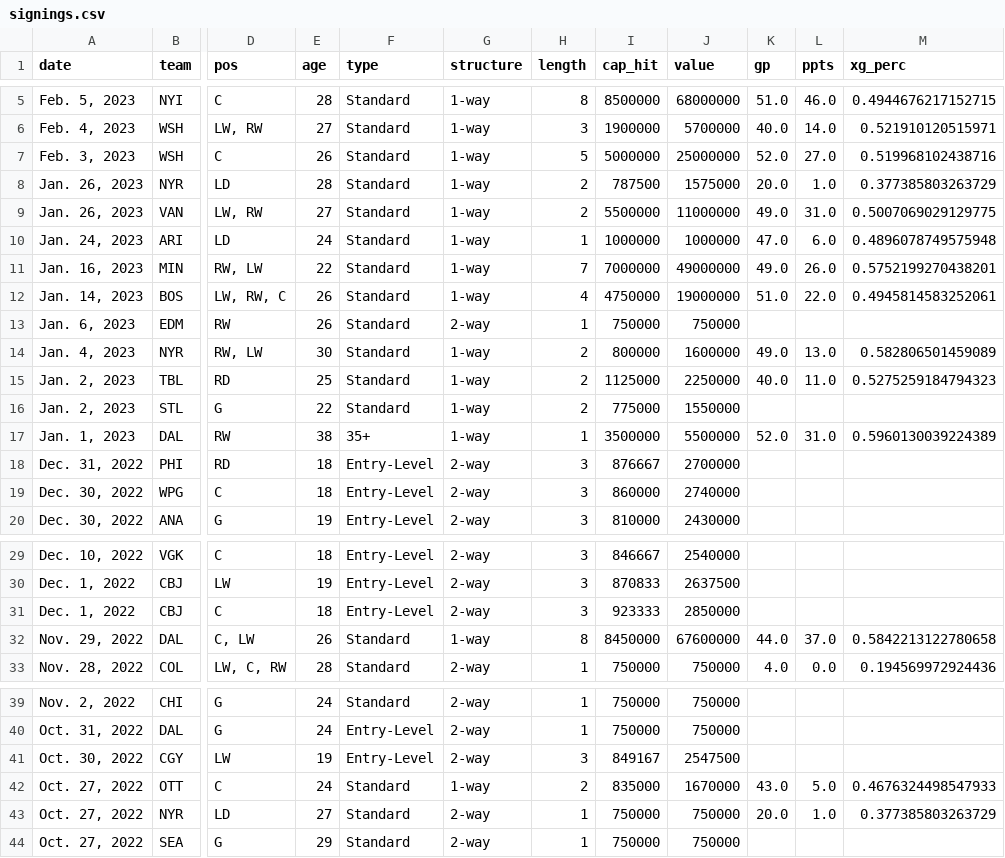
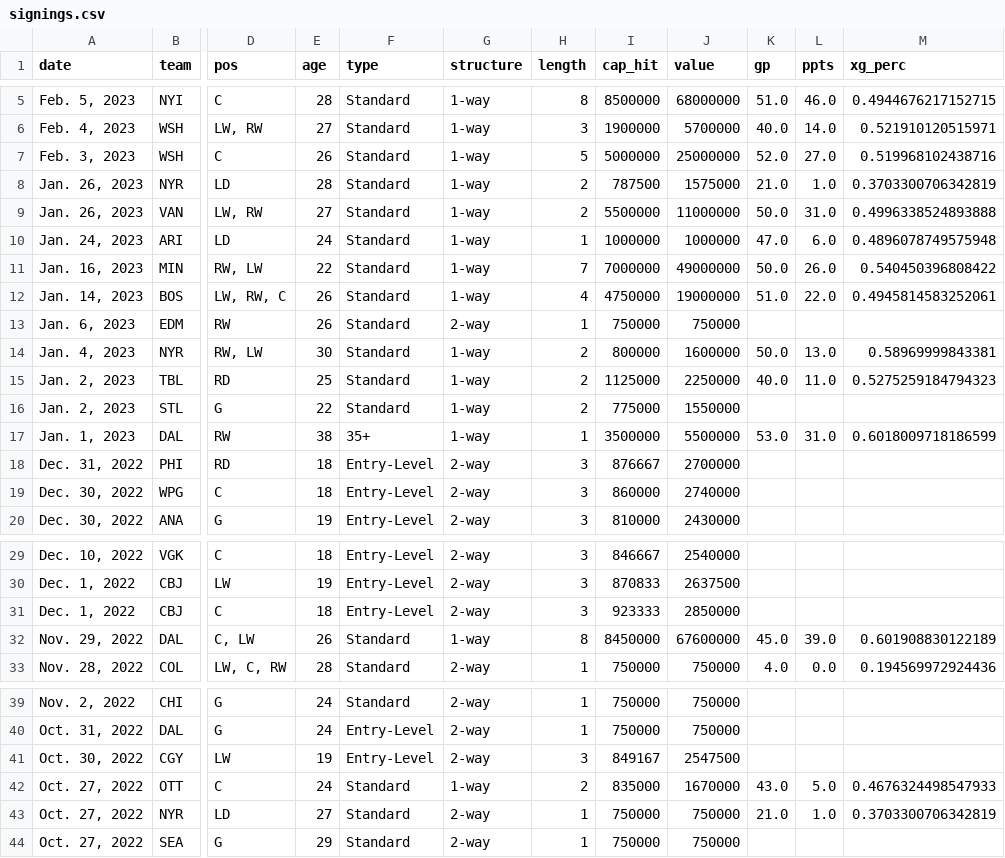
Before and after one commit to cassario/matchupData, a CSV file: signings.csv, drawn as a sheet; only a part is shown, gaps mark what is left out; the diff names each change by its address in the sheet, - before the commit and + after, or states it on an @@ line.

```diff
--- a/signings.csv
+++ b/signings.csv
-K8 (gp): 20.0
+K8 (gp): 21.0
-M8 (xg_perc): 0.377385803263729
+M8 (xg_perc): 0.3703300706342819
-K9 (gp): 49.0
+K9 (gp): 50.0
-M9 (xg_perc): 0.5007069029129775
+M9 (xg_perc): 0.4996338524893888
-K11 (gp): 49.0
+K11 (gp): 50.0
-M11 (xg_perc): 0.5752199270438201
+M11 (xg_perc): 0.540450396808422
-K14 (gp): 49.0
+K14 (gp): 50.0
-M14 (xg_perc): 0.582806501459089
+M14 (xg_perc): 0.58969999843381
-K17 (gp): 52.0
+K17 (gp): 53.0
-M17 (xg_perc): 0.5960130039224389
+M17 (xg_perc): 0.6018009718186599
-K32 (gp): 44.0
+K32 (gp): 45.0
-L32 (ppts): 37.0
+L32 (ppts): 39.0
-M32 (xg_perc): 0.5842213122780658
+M32 (xg_perc): 0.601908830122189
-K43 (gp): 20.0
+K43 (gp): 21.0
-M43 (xg_perc): 0.377385803263729
+M43 (xg_perc): 0.3703300706342819
```
Also changed, not shown: scratches.csv.
